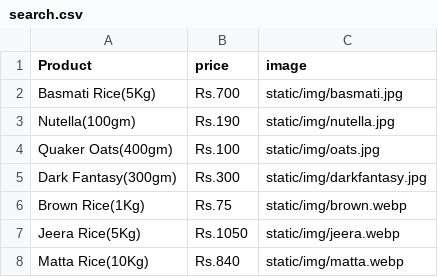
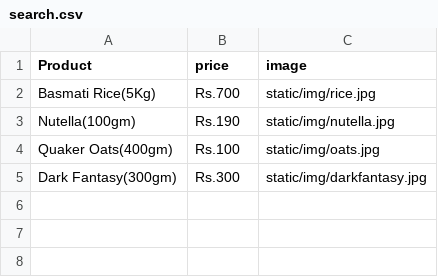
Before and after one commit to NikhilBhat1/new-test, a CSV file: search.csv, drawn as a sheet.

```diff
--- a/search.csv
+++ b/search.csv
@@ -1,3 +1,3 @@
 Product,price,image
-Basmati Rice(5Kg),Rs.700,static/img/basmati.jpg
+Basmati Rice(5Kg),Rs.700,static/img/rice.jpg
 Nutella(100gm),Rs.190,static/img/nutella.jpg
@@ -5,4 +5 @@ Quaker Oats(400gm),Rs.100,static/img/oats.jpg
 Dark Fantasy(300gm),Rs.300,static/img/darkfantasy.jpg
-Brown Rice(1Kg),Rs.75,static/img/brown.webp
-Jeera Rice(5Kg),Rs.1050,static/img/jeera.webp
-Matta Rice(10Kg),Rs.840,static/img/matta.webp
```
Also changed, not shown: GROCERIES.csv, 42 other files.
